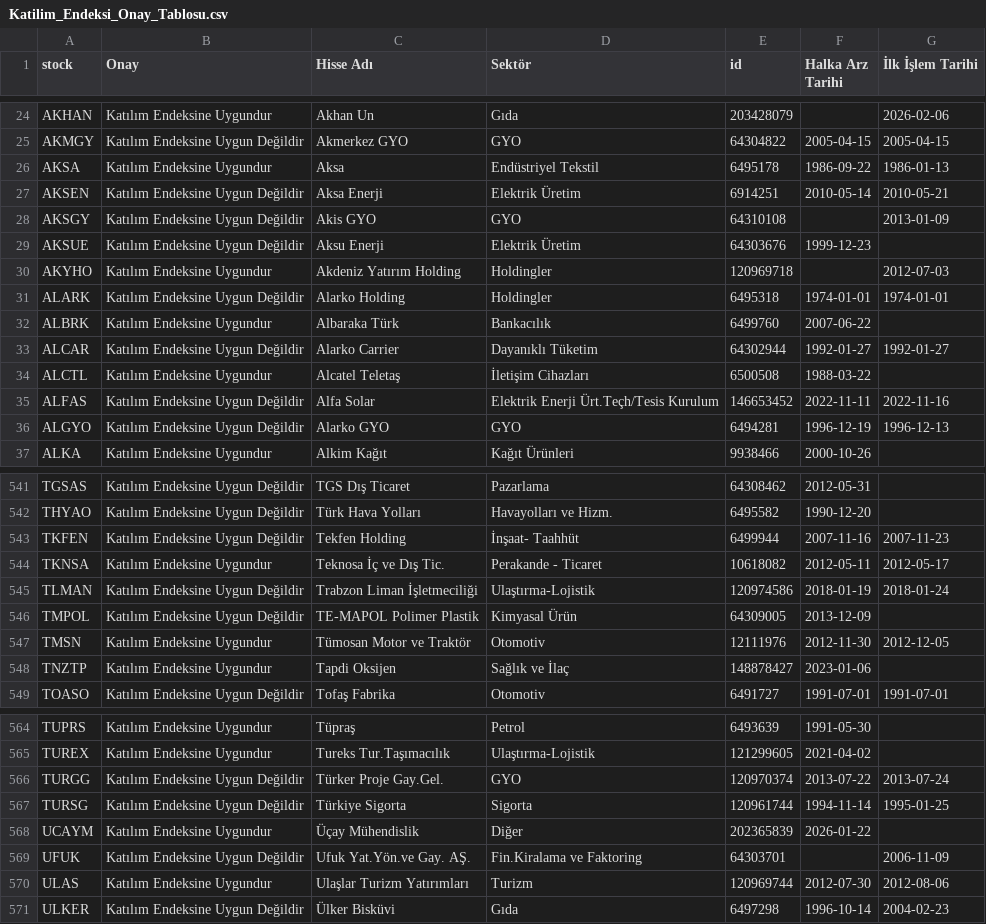
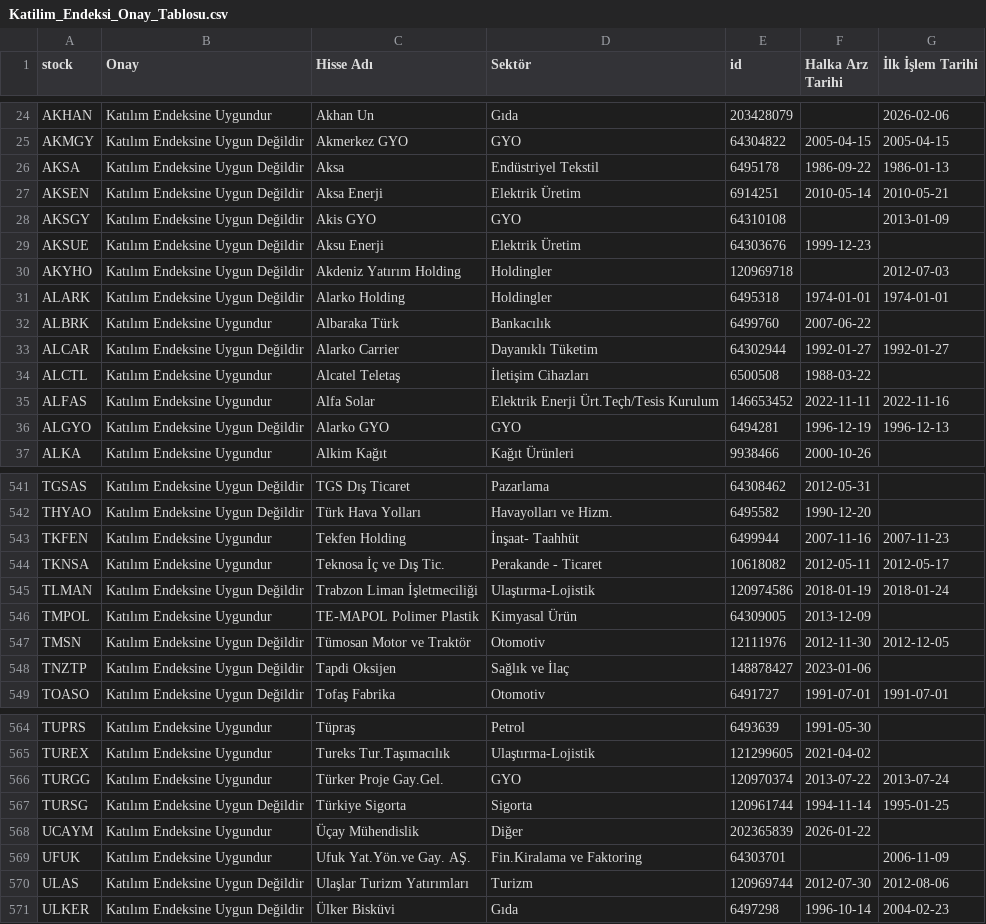
Before and after one commit to therkut/bistLists, a CSV file: data/Katilim_Endeksi_Onay_Tablosu.csv, drawn as a sheet; only a part is shown, gaps mark what is left out; the diff covers the shown part only.

```diff
--- a/data/Katilim_Endeksi_Onay_Tablosu.csv
+++ b/data/Katilim_Endeksi_Onay_Tablosu.csv
@@ -25,3 +25,3 @@ AKHAN,Katılım Endeksine Uygundur,Akhan Un,Gıda,203428079,,2026-02-06
 AKMGY,Katılım Endeksine Uygun Değildir,Akmerkez GYO,GYO,64304822,2005-04-15,2005-04-15
-AKSA,Katılım Endeksine Uygundur,Aksa,Endüstriyel Tekstil,6495178,1986-09-22,1986-01-13
+AKSA,Katılım Endeksine Uygun Değildir,Aksa,Endüstriyel Tekstil,6495178,1986-09-22,1986-01-13
 AKSEN,Katılım Endeksine Uygun Değildir,Aksa Enerji,Elektrik Üretim,6914251,2010-05-14,2010-05-21
@@ -29,3 +29,3 @@ AKSGY,Katılım Endeksine Uygun Değildir,Akis GYO,GYO,64310108,,2013-01-09
 AKSUE,Katılım Endeksine Uygun Değildir,Aksu Enerji,Elektrik Üretim,64303676,1999-12-23,
-AKYHO,Katılım Endeksine Uygundur,Akdeniz Yatırım Holding,Holdingler,120969718,,2012-07-03
+AKYHO,Katılım Endeksine Uygun Değildir,Akdeniz Yatırım Holding,Holdingler,120969718,,2012-07-03
 ALARK,Katılım Endeksine Uygun Değildir,Alarko Holding,Holdingler,6495318,1974-01-01,1974-01-01
@@ -34,3 +34,3 @@ ALCAR,Katılım Endeksine Uygun Değildir,Alarko Carrier,Dayanıklı Tüketim,64
 ALCTL,Katılım Endeksine Uygundur,Alcatel Teletaş,İletişim Cihazları,6500508,1988-03-22,
-ALFAS,Katılım Endeksine Uygun Değildir,Alfa Solar,Elektrik Enerji Ürt.Teçh/Tesis Kurulum,146653452,2022-11-11,2022-11-16
+ALFAS,Katılım Endeksine Uygundur,Alfa Solar,Elektrik Enerji Ürt.Teçh/Tesis Kurulum,146653452,2022-11-11,2022-11-16
 ALGYO,Katılım Endeksine Uygun Değildir,Alarko GYO,GYO,6494281,1996-12-19,1996-12-13
@@ -542,8 +542,8 @@ TGSAS,Katılım Endeksine Uygun Değildir,TGS Dış Ticaret,Pazarlama,64308462,2
 THYAO,Katılım Endeksine Uygun Değildir,Türk Hava Yolları,Havayolları ve Hizm.,6495582,1990-12-20,
-TKFEN,Katılım Endeksine Uygun Değildir,Tekfen Holding,İnşaat- Taahhüt,6499944,2007-11-16,2007-11-23
+TKFEN,Katılım Endeksine Uygundur,Tekfen Holding,İnşaat- Taahhüt,6499944,2007-11-16,2007-11-23
 TKNSA,Katılım Endeksine Uygundur,Teknosa İç ve Dış Tic.,Perakande - Ticaret,10618082,2012-05-11,2012-05-17
 TLMAN,Katılım Endeksine Uygun Değildir,Trabzon Liman İşletmeciliği,Ulaştırma-Lojistik,120974586,2018-01-19,2018-01-24
-TMPOL,Katılım Endeksine Uygun Değildir,TE-MAPOL Polimer Plastik,Kimyasal Ürün,64309005,2013-12-09,
-TMSN,Katılım Endeksine Uygundur,Tümosan Motor ve Traktör,Otomotiv,12111976,2012-11-30,2012-12-05
-TNZTP,Katılım Endeksine Uygundur,Tapdi Oksijen,Sağlık ve İlaç,148878427,2023-01-06,
+TMPOL,Katılım Endeksine Uygundur,TE-MAPOL Polimer Plastik,Kimyasal Ürün,64309005,2013-12-09,
+TMSN,Katılım Endeksine Uygun Değildir,Tümosan Motor ve Traktör,Otomotiv,12111976,2012-11-30,2012-12-05
+TNZTP,Katılım Endeksine Uygun Değildir,Tapdi Oksijen,Sağlık ve İlaç,148878427,2023-01-06,
 TOASO,Katılım Endeksine Uygun Değildir,Tofaş Fabrika,Otomotiv,6491727,1991-07-01,1991-07-01
@@ -565,7 +565,7 @@ TUPRS,Katılım Endeksine Uygundur,Tüpraş,Petrol,6493639,1991-05-30,
 TUREX,Katılım Endeksine Uygundur,Tureks Tur.Taşımacılık,Ulaştırma-Lojistik,121299605,2021-04-02,
-TURGG,Katılım Endeksine Uygun Değildir,Türker Proje Gay.Gel.,GYO,120970374,2013-07-22,2013-07-24
+TURGG,Katılım Endeksine Uygundur,Türker Proje Gay.Gel.,GYO,120970374,2013-07-22,2013-07-24
 TURSG,Katılım Endeksine Uygun Değildir,Türkiye Sigorta,Sigorta,120961744,1994-11-14,1995-01-25
 UCAYM,Katılım Endeksine Uygundur,Üçay Mühendislik,Diğer,202365839,2026-01-22,
-UFUK,Katılım Endeksine Uygun Değildir,Ufuk Yat.Yön.ve Gay. AŞ.,Fin.Kiralama ve Faktoring,64303701,,2006-11-09
-ULAS,Katılım Endeksine Uygundur,Ulaşlar Turizm Yatırımları,Turizm,120969744,2012-07-30,2012-08-06
+UFUK,Katılım Endeksine Uygundur,Ufuk Yat.Yön.ve Gay. AŞ.,Fin.Kiralama ve Faktoring,64303701,,2006-11-09
+ULAS,Katılım Endeksine Uygun Değildir,Ulaşlar Turizm Yatırımları,Turizm,120969744,2012-07-30,2012-08-06
 ULKER,Katılım Endeksine Uygun Değildir,Ülker Bisküvi,Gıda,6497298,1996-10-14,2004-02-23
```
Also changed, not shown: 37 edited cells elsewhere in this file, data/stock_xktum_data.csv, data/stock_xktumext_data.csv, 4 other files.
